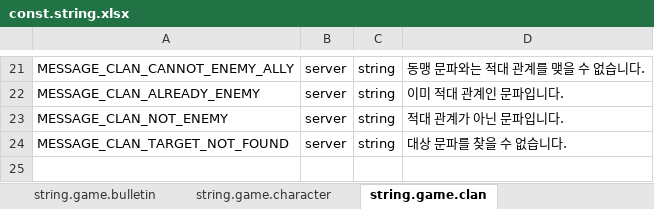
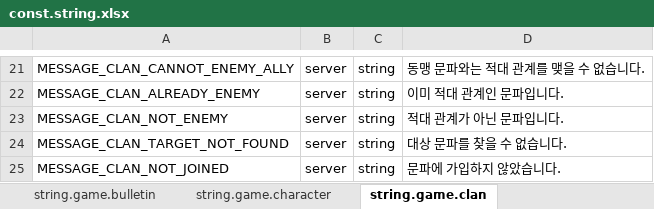
Before and after one commit to boyism80/fb, an Excel workbook: resources/table/const.string.xlsx, sheet string.game.clan, drawn as a sheet; only a part is shown, gaps mark what is left out; values as stored, in another font and other column widths than the file's, no borders; the diff names each change by its address in the sheet, - before the commit and + after, or states it on an @@ line.

```diff
--- a/resources/table/const.string.xlsx (sheet string.game.clan)
+++ b/resources/table/const.string.xlsx (sheet string.game.clan)
+row 25: MESSAGE_CLAN_NOT_JOINED | server | string | 문파에 가입하지 않았습니다.
```
Also changed, not shown: sheet string.game.communication, 38 other files.
